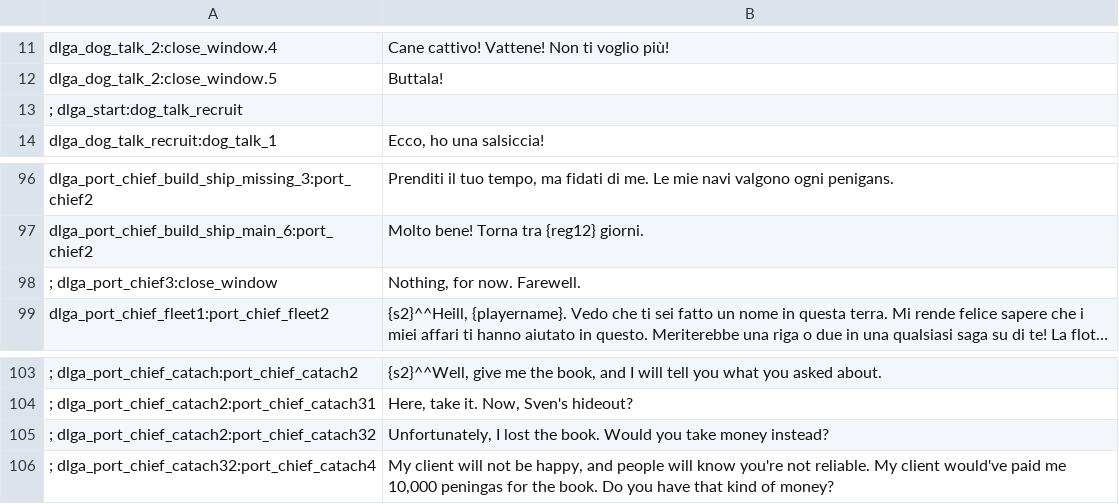
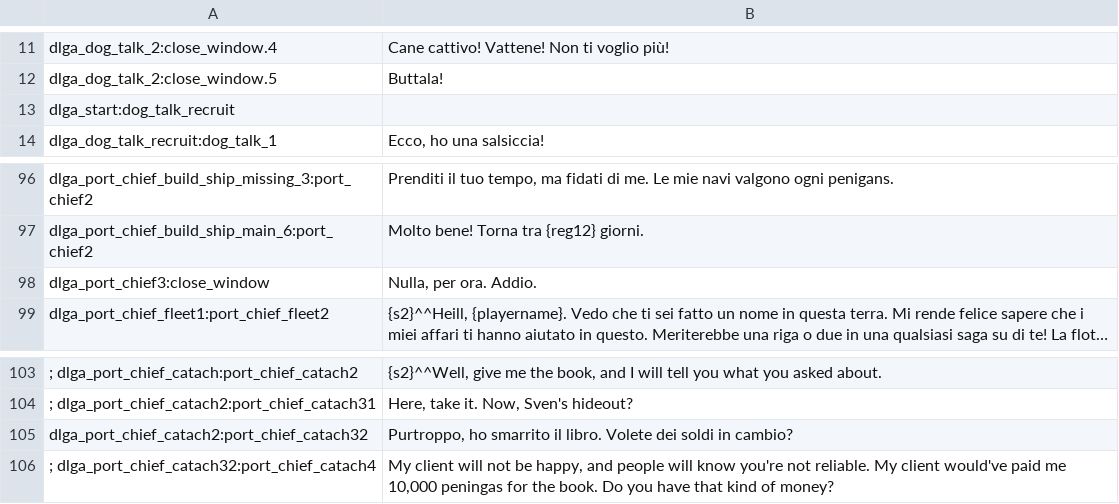
Before and after one commit to FabianoIlCapo/warband-vc-l10n, a CSV file: it/dialogs.csv, drawn as a sheet; only a part is shown, gaps mark what is left out; long unchanged cells end in …; removed rows and columns are numbered as before the commit, all else as after; the diff names each change by its address in the sheet, - before the commit and + after, or states it on an @@ line.

```diff
--- a/it/dialogs.csv
+++ b/it/dialogs.csv
-A13: ; dlga_start:dog_talk_recruit
+A13: dlga_start:dog_talk_recruit
-row 98: ; dlga_port_chief3:close_window | Nothing, for now. Farewell.
+row 98: dlga_port_chief3:close_window | Nulla, per ora. Addio.
-row 105: ; dlga_port_chief_catach2:port_chief_catach32 | Unfortunately, I lost the book. Would you take money instead?
+row 105: dlga_port_chief_catach2:port_chief_catach32 | Purtroppo, ho smarrito il libro. Volete dei soldi in cambio?
```
Also changed, not shown: it/game_menus.csv, it/game_strings.csv, 3 other files.
